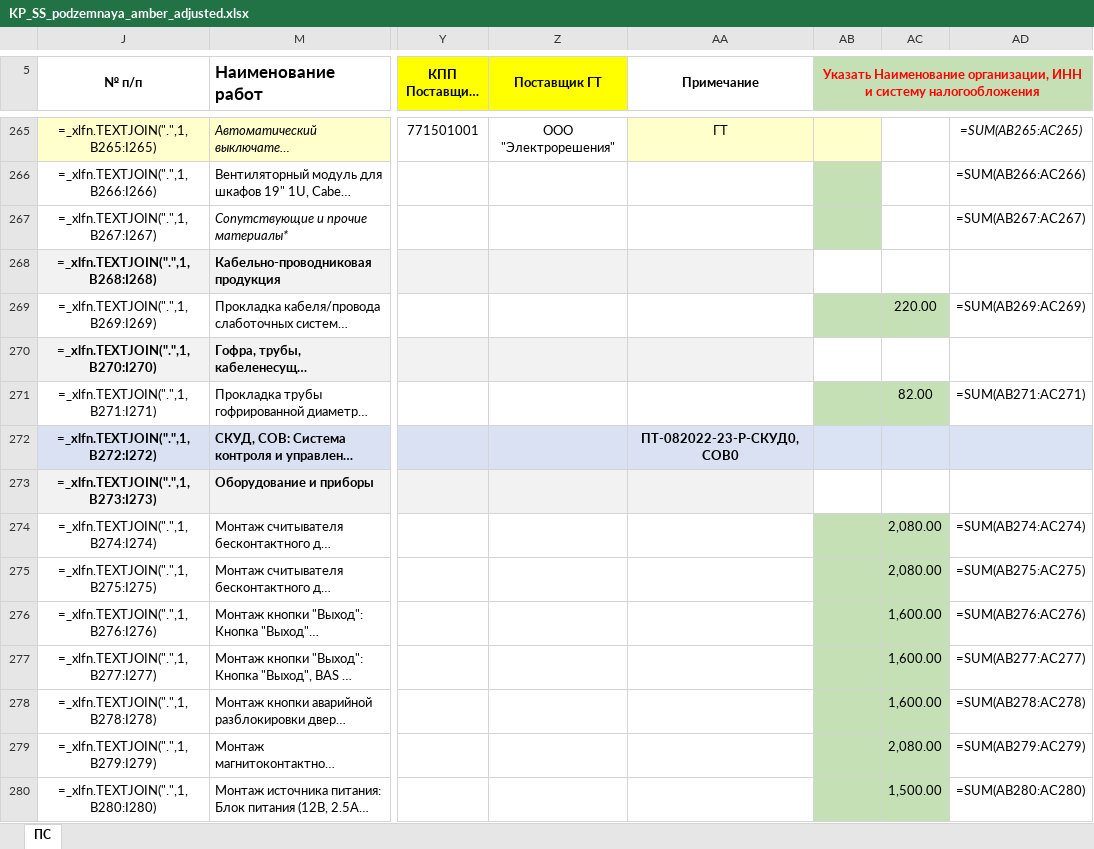
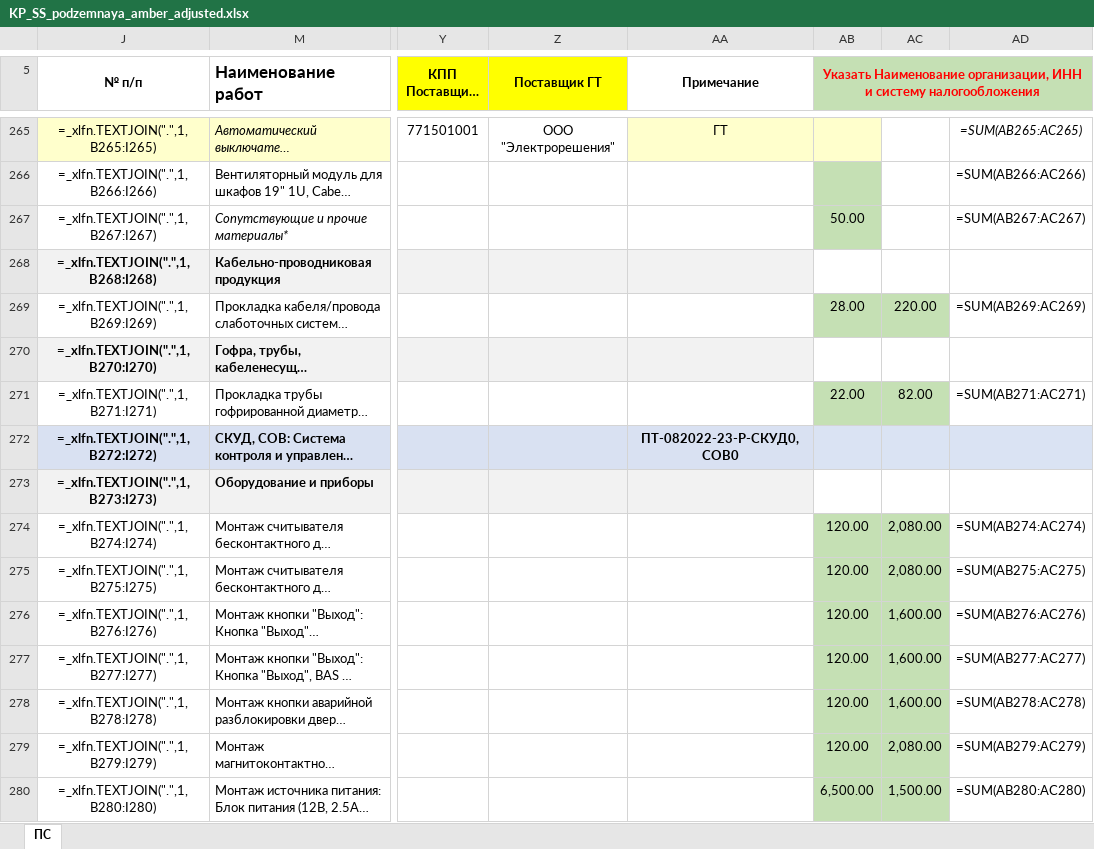
Before and after one commit to Desantnik3/daa, an Excel workbook: КП_Итоговые/KP_SS_podzemnaya_amber_adjusted.xlsx, sheet ПС, drawn as a sheet; only a part is shown, gaps mark what is left out; long unchanged cells end in …; values as stored, in another font and other column widths than the file's, no borders; formulas without a stored value are shown as written; conditional formats not drawn; the diff covers the shown part only; the diff names each change by its address in the sheet, - before the commit and + after, or states it on an @@ line.

```diff
--- a/КП_Итоговые/KP_SS_podzemnaya_amber_adjusted.xlsx (sheet ПС)
+++ b/КП_Итоговые/KP_SS_podzemnaya_amber_adjusted.xlsx (sheet ПС)
-AB267: (empty)
+AB267: 50.00
-AB269: (empty)
+AB269: 28.00
-AB271: (empty)
+AB271: 22.00
-AB274:AB279: (empty)
+AB274:AB279: 120.00
-AB280: (empty)
+AB280: 6,500.00
```
Also changed, not shown: 133 edited cells elsewhere in this sheet, КП_Итоговые/КП_СС_подземная_часть_Амбер_ПОЛНОСТЬЮ_заполнено.xlsx.
